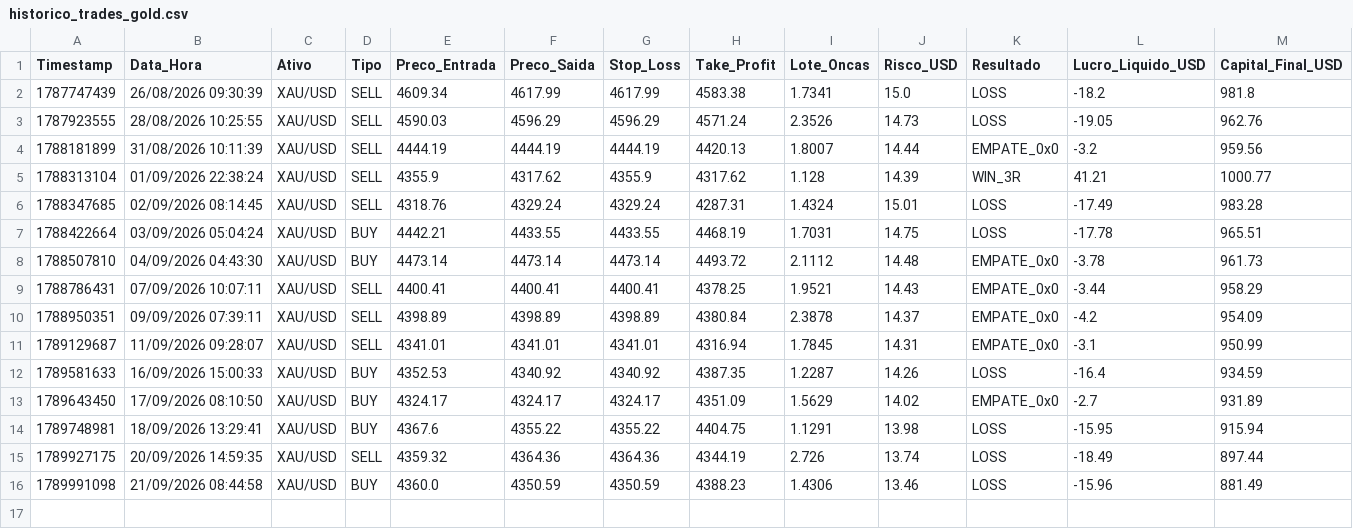
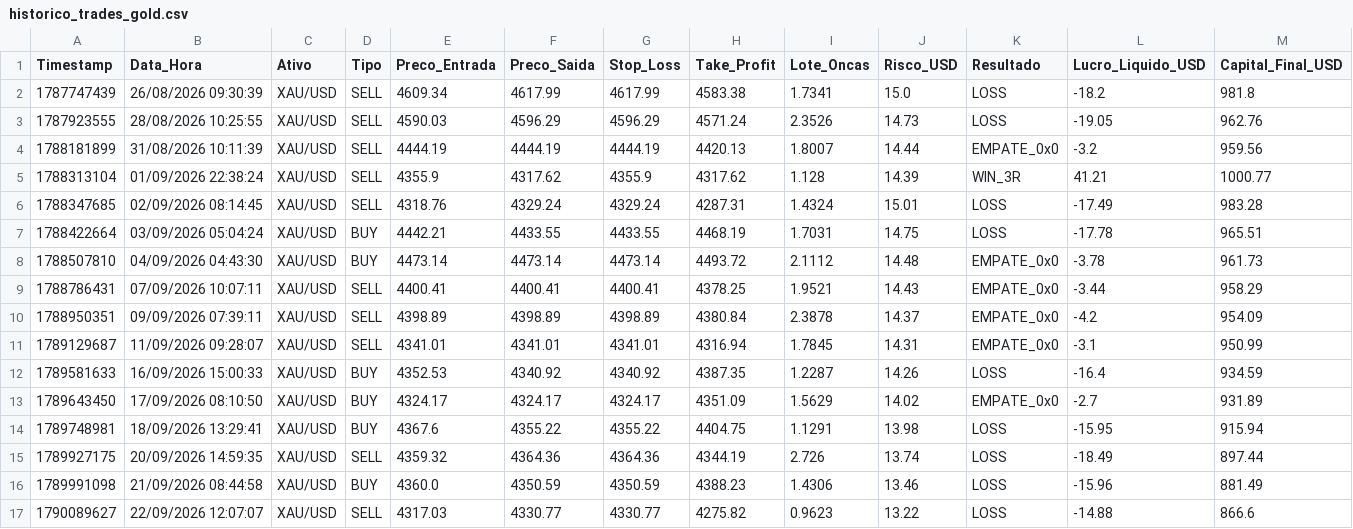
Before and after one commit to vitor120956-max/dados-pesquisa-sanitizados, a CSV file: dados/quant/historico_trades_gold.csv, drawn as a sheet.

```diff
--- a/dados/quant/historico_trades_gold.csv
+++ b/dados/quant/historico_trades_gold.csv
@@ -16 +16,2 @@ Timestamp;Data_Hora;Ativo;Tipo;Preco_Entrada;Preco_Saida;Stop_Loss;Take_Profit;L
 1789991098;21/09/2026 08:44:58;XAU/USD;BUY;4360.0;4350.59;4350.59;4388.23;1.4306;13.46;LOSS;-15.96;881.49
+1790089627;22/09/2026 12:07:07;XAU/USD;SELL;4317.03;4330.77;4330.77;4275.82;0.9623;13.22;LOSS;-14.88;866.6
```
Also changed, not shown: dados/quant/historico_renda_real_funding.csv, dados/quant/historico_trades_master_portfolio.csv, 2 other files.
